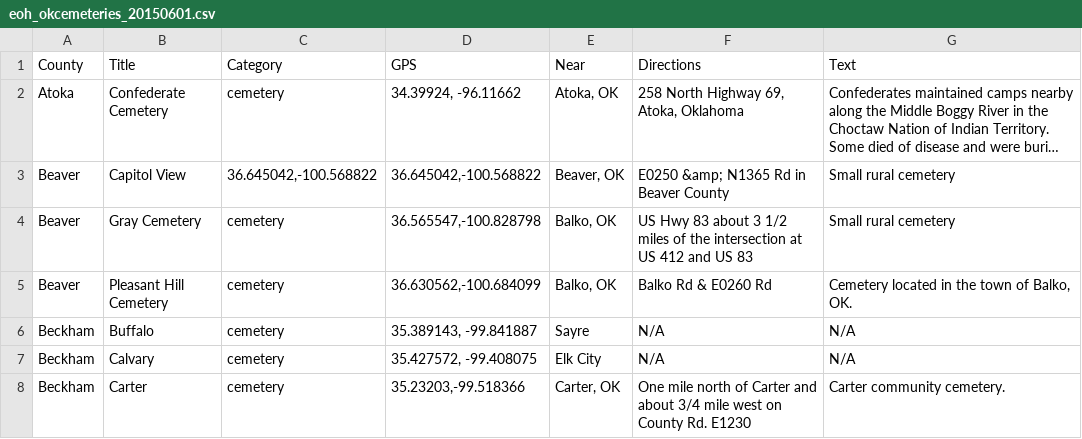
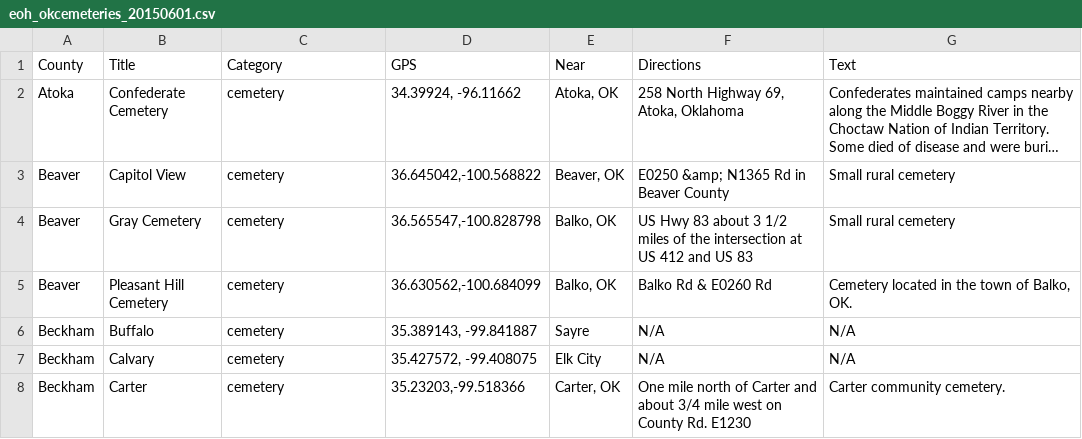
Before and after one commit to programwitch/Exploring-Oklahoma-History, a CSV file: eoh_okcemeteries_20150601.csv, drawn as a sheet; only a part is shown; long unchanged cells end in …; the diff names each change by its address in the sheet, - before the commit and + after, or states it on an @@ line.

Commit message:
Update eoh_okcemeteries_20150601.csv

```diff
--- a/eoh_okcemeteries_20150601.csv
+++ b/eoh_okcemeteries_20150601.csv
-C3 (Category): 36.645042,-100.568822
+C3 (Category): cemetery
```
